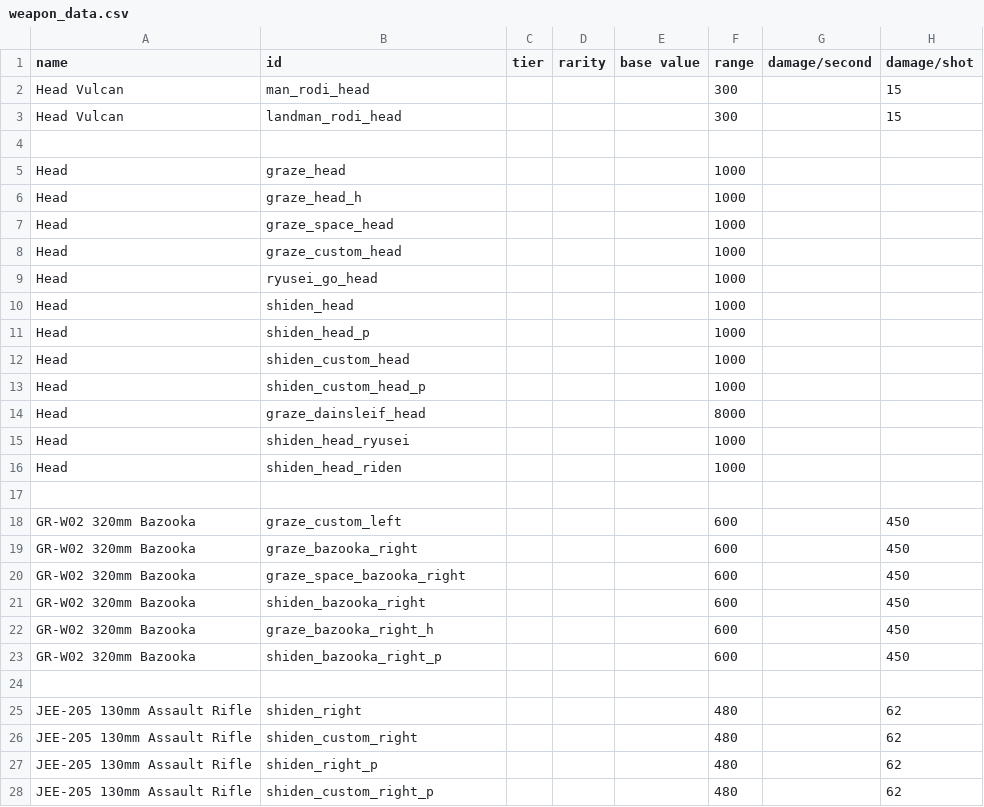
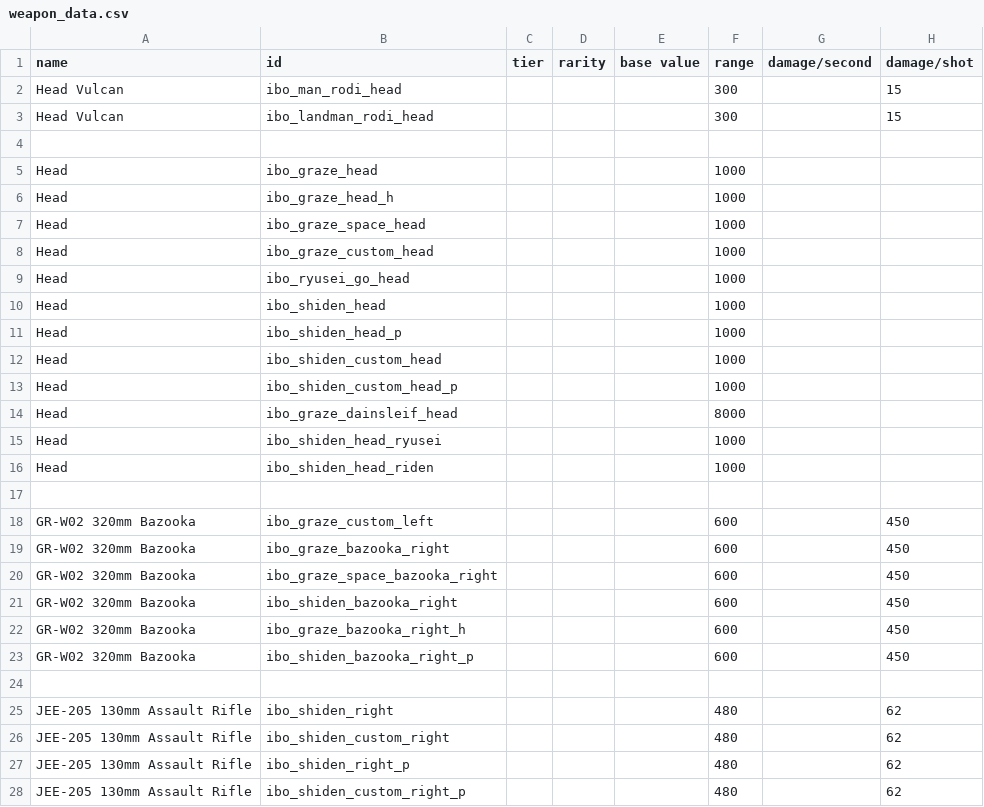
Before and after one commit to Laroustine/mod-starsector-ibo-faction, a CSV file: data/weapons/weapon_data.csv, drawn as a sheet; only a part is shown; the diff covers the shown part only; the diff names each change by its address in the sheet, - before the commit and + after, or states it on an @@ line.

Commit message:
[UPD] Weapons have new name

```diff
--- a/data/weapons/weapon_data.csv
+++ b/data/weapons/weapon_data.csv
-B2 (id): man_rodi_head
+B2 (id): ibo_man_rodi_head
-B3 (id): landman_rodi_head
+B3 (id): ibo_landman_rodi_head
-B5 (id): graze_head
+B5 (id): ibo_graze_head
-B6 (id): graze_head_h
+B6 (id): ibo_graze_head_h
-B7 (id): graze_space_head
+B7 (id): ibo_graze_space_head
-B8 (id): graze_custom_head
+B8 (id): ibo_graze_custom_head
-B9 (id): ryusei_go_head
+B9 (id): ibo_ryusei_go_head
-B10 (id): shiden_head
+B10 (id): ibo_shiden_head
-B11 (id): shiden_head_p
+B11 (id): ibo_shiden_head_p
-B12 (id): shiden_custom_head
+B12 (id): ibo_shiden_custom_head
-B13 (id): shiden_custom_head_p
+B13 (id): ibo_shiden_custom_head_p
-B14 (id): graze_dainsleif_head
+B14 (id): ibo_graze_dainsleif_head
-B15 (id): shiden_head_ryusei
+B15 (id): ibo_shiden_head_ryusei
-B16 (id): shiden_head_riden
+B16 (id): ibo_shiden_head_riden
-B18 (id): graze_custom_left
+B18 (id): ibo_graze_custom_left
-B19 (id): graze_bazooka_right
+B19 (id): ibo_graze_bazooka_right
-B20 (id): graze_space_bazooka_right
+B20 (id): ibo_graze_space_bazooka_right
-B21 (id): shiden_bazooka_right
+B21 (id): ibo_shiden_bazooka_right
-B22 (id): graze_bazooka_right_h
+B22 (id): ibo_graze_bazooka_right_h
-B23 (id): shiden_bazooka_right_p
+B23 (id): ibo_shiden_bazooka_right_p
-B25 (id): shiden_right
+B25 (id): ibo_shiden_right
-B26 (id): shiden_custom_right
+B26 (id): ibo_shiden_custom_right
-B27 (id): shiden_right_p
+B27 (id): ibo_shiden_right_p
-B28 (id): shiden_custom_right_p
+B28 (id): ibo_shiden_custom_right_p
```
Also changed, not shown: 18 edited cells elsewhere in this file, 42 other files.
